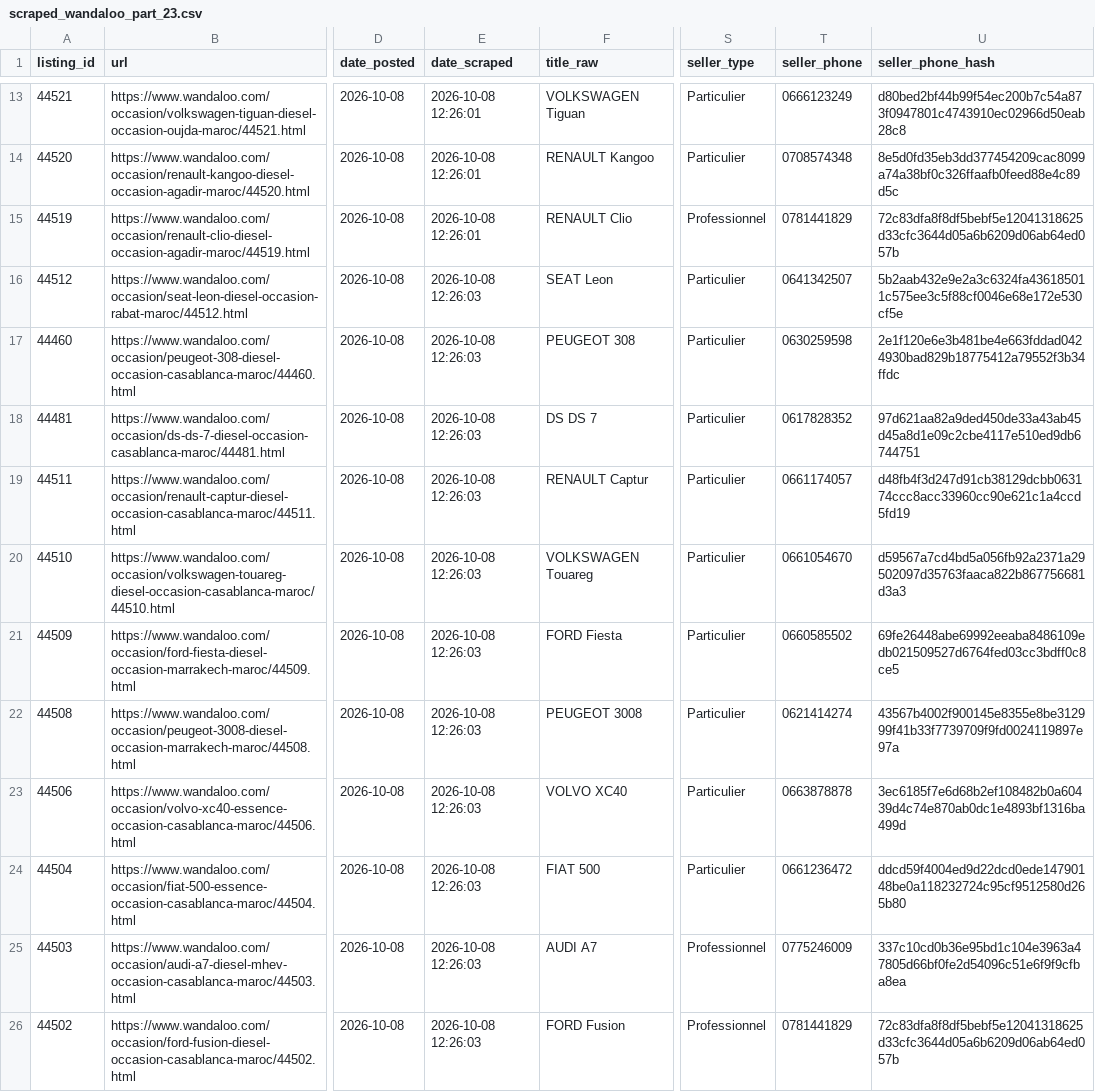
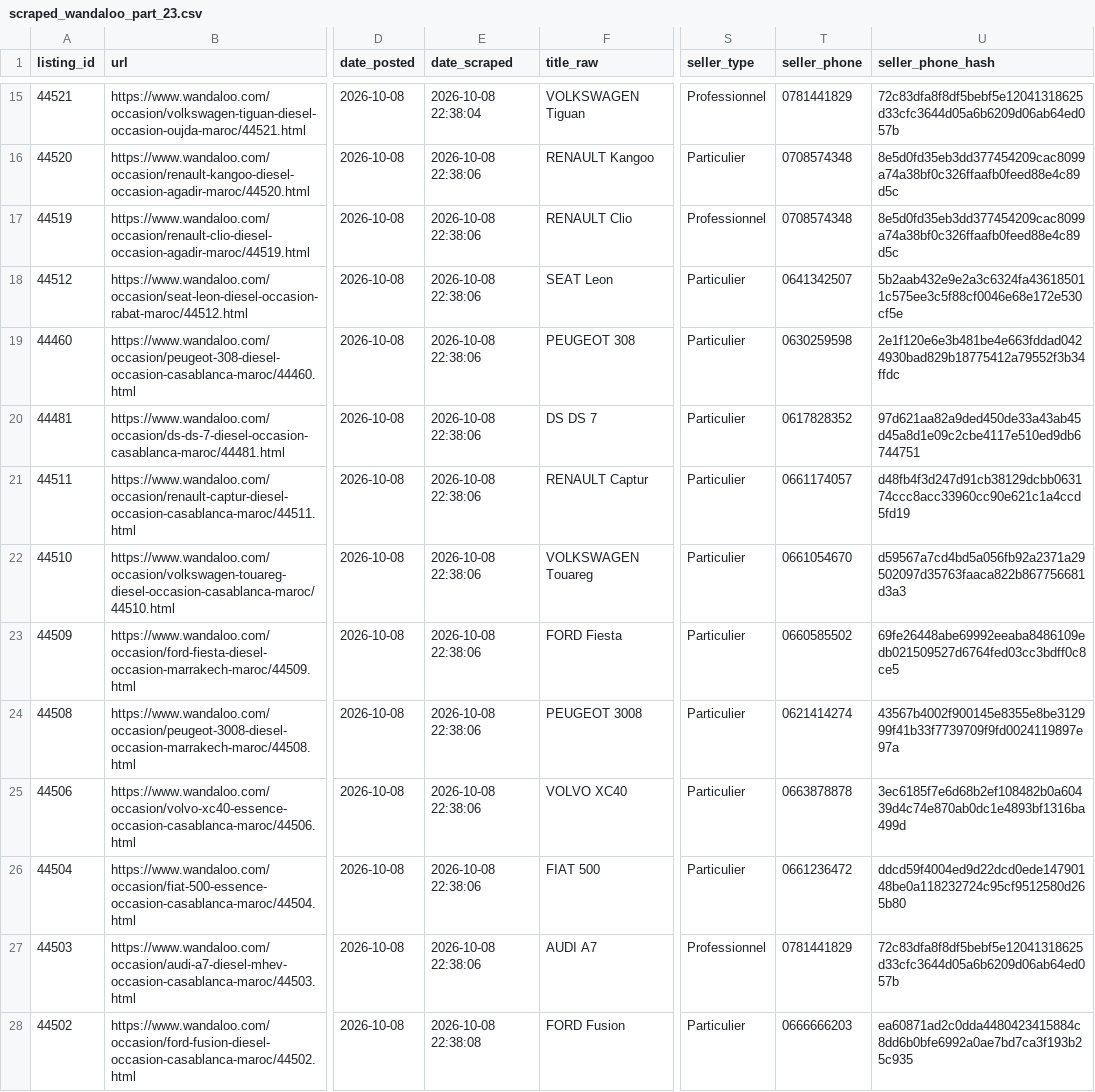
Before and after one commit to ayouboublouch/xgboost-car, a CSV file: data/raw/scraped_wandaloo_part_23.csv, drawn as a sheet; only a part is shown, gaps mark what is left out; addresses are those after the commit; the diff covers the shown part only; the diff names each change by its address in the sheet, - before the commit and + after, or states it on an @@ line.

```diff
--- a/data/raw/scraped_wandaloo_part_23.csv
+++ b/data/raw/scraped_wandaloo_part_23.csv
-E15 (date_scraped): 2026-10-08 12:26:01
+E15 (date_scraped): 2026-10-08 22:38:04
-S15 (seller_type): Particulier
+S15 (seller_type): Professionnel
-T15 (seller_phone): 0666123249
+T15 (seller_phone): 0781441829
-U15 (seller_phone_hash): d80bed2bf44b99f54ec200b7c54a873f0947801c4743910ec02966d50eab28c8
+U15 (seller_phone_hash): 72c83dfa8f8df5bebf5e12041318625d33cfc3644d05a6b6209d06ab64ed057b
-E16:E17 (date_scraped): 2026-10-08 12:26:01
+E16:E17 (date_scraped): 2026-10-08 22:38:06
-T17 (seller_phone): 0781441829
+T17 (seller_phone): 0708574348
-U17 (seller_phone_hash): 72c83dfa8f8df5bebf5e12041318625d33cfc3644d05a6b6209d06ab64ed057b
+U17 (seller_phone_hash): 8e5d0fd35eb3dd377454209cac8099a74a38bf0c326ffaafb0feed88e4c89d5c
-E18:E27 (date_scraped): 2026-10-08 12:26:03
+E18:E27 (date_scraped): 2026-10-08 22:38:06
-T27 (seller_phone): 0775246009
+T27 (seller_phone): 0781441829
-U27 (seller_phone_hash): 337c10cd0b36e95bd1c104e3963a47805d66bf0fe2d54096c51e6f9f9cfba8ea
+U27 (seller_phone_hash): 72c83dfa8f8df5bebf5e12041318625d33cfc3644d05a6b6209d06ab64ed057b
-E28 (date_scraped): 2026-10-08 12:26:03
+E28 (date_scraped): 2026-10-08 22:38:08
-S28 (seller_type): Professionnel
+S28 (seller_type): Particulier
-T28 (seller_phone): 0781441829
+T28 (seller_phone): 0666666203
-U28 (seller_phone_hash): 72c83dfa8f8df5bebf5e12041318625d33cfc3644d05a6b6209d06ab64ed057b
+U28 (seller_phone_hash): ea60871ad2c0dda4480423415884c8dd6b0bfe6992a0ae7bd7ca3f193b25c935
```
Also changed, not shown: 2 added rows and 74 edited cells elsewhere in this file, data/raw/scraped_moteur_part_121.csv, data/raw/scraped_wandaloo_part_1.csv, 15 other files.
